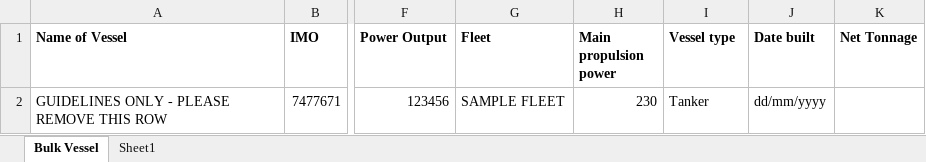
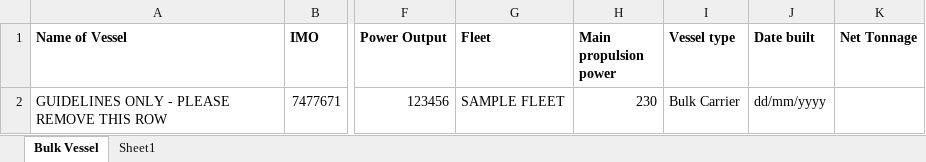
Before and after one commit to kevin-wig/EMT-be, an Excel workbook: templates/sample_vessel.xlsx, sheet Bulk Vessel, drawn as a sheet; only a part is shown, gaps mark what is left out; values as stored, in another font and other column widths than the file's, no borders; the diff names each change by its address in the sheet, - before the commit and + after, or states it on an @@ line.

Commit message:
Update vessel template

```diff
--- a/templates/sample_vessel.xlsx (sheet Bulk Vessel)
+++ b/templates/sample_vessel.xlsx (sheet Bulk Vessel)
-I2 (Vessel type): Tanker
+I2 (Vessel type): Bulk Carrier
```
Also changed, not shown: sheet Sheet1, 1 other file.
